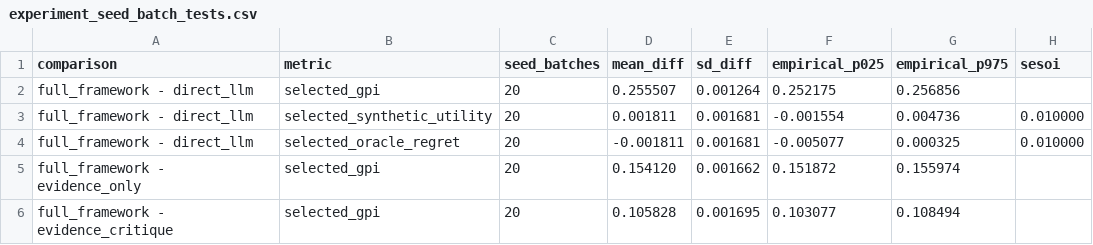
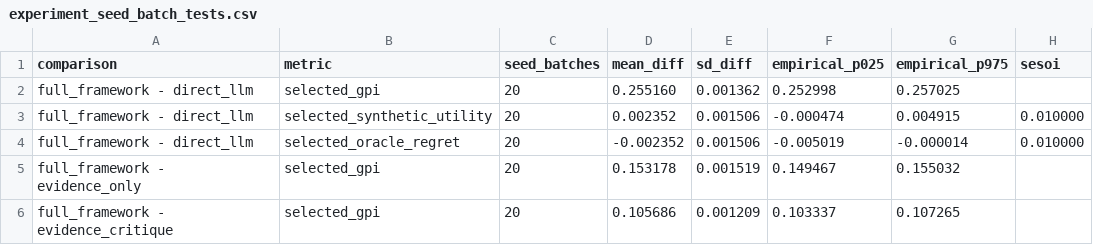
Before and after one commit to ZhifangSun/c2-llm-agent-governance-simulator, a CSV file: outputs/experiment_seed_batch_tests.csv, drawn as a sheet; only a part is shown; the diff names each change by its address in the sheet, - before the commit and + after, or states it on an @@ line.

```diff
--- a/outputs/experiment_seed_batch_tests.csv
+++ b/outputs/experiment_seed_batch_tests.csv
-D2 (mean_diff): 0.255507
+D2 (mean_diff): 0.255160
-E2 (sd_diff): 0.001264
+E2 (sd_diff): 0.001362
-F2 (empirical_p025): 0.252175
+F2 (empirical_p025): 0.252998
-G2 (empirical_p975): 0.256856
+G2 (empirical_p975): 0.257025
-D3 (mean_diff): 0.001811
+D3 (mean_diff): 0.002352
-E3:E4 (sd_diff): 0.001681
+E3:E4 (sd_diff): 0.001506
-F3 (empirical_p025): -0.001554
+F3 (empirical_p025): -0.000474
-G3 (empirical_p975): 0.004736
+G3 (empirical_p975): 0.004915
-D4 (mean_diff): -0.001811
+D4 (mean_diff): -0.002352
-F4 (empirical_p025): -0.005077
+F4 (empirical_p025): -0.005019
-G4 (empirical_p975): 0.000325
+G4 (empirical_p975): -0.000014
-D5 (mean_diff): 0.154120
+D5 (mean_diff): 0.153178
-E5 (sd_diff): 0.001662
+E5 (sd_diff): 0.001519
-F5 (empirical_p025): 0.151872
+F5 (empirical_p025): 0.149467
-G5 (empirical_p975): 0.155974
+G5 (empirical_p975): 0.155032
-D6 (mean_diff): 0.105828
+D6 (mean_diff): 0.105686
-E6 (sd_diff): 0.001695
+E6 (sd_diff): 0.001209
-F6 (empirical_p025): 0.103077
+F6 (empirical_p025): 0.103337
-G6 (empirical_p975): 0.108494
+G6 (empirical_p975): 0.107265
```
Also changed, not shown: outputs/coa_timeline_baseline_comparison.csv, outputs/coa_timeline_overlay_case.csv, 26 other files.
